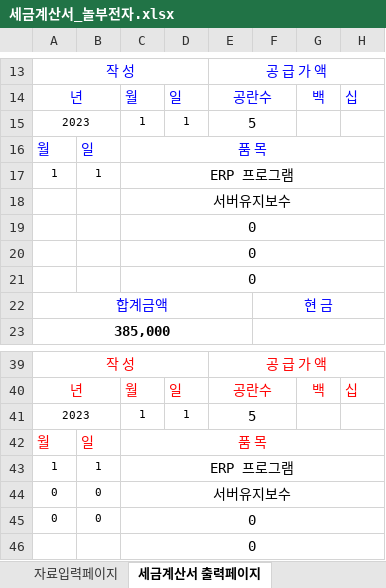
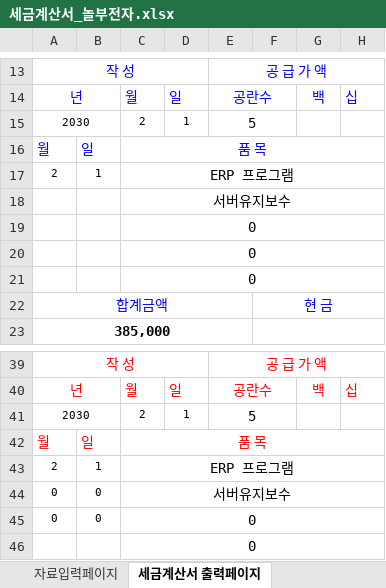
Before and after one commit to YooHyeok/startcoding-python-excel, an Excel workbook: 공유폴더/계산서파일/세금계산서_놀부전자.xlsx, sheet 세금계산서 출력페이지, drawn as a sheet; only a part is shown, gaps mark what is left out; values as stored, in another font and other column widths than the file's, no borders; the diff names each change by its address in the sheet, - before the commit and + after, or states it on an @@ line.

```diff
--- a/공유폴더/계산서파일/세금계산서_놀부전자.xlsx (sheet 세금계산서 출력페이지)
+++ b/공유폴더/계산서파일/세금계산서_놀부전자.xlsx (sheet 세금계산서 출력페이지)
-A15: 2023
+A15: 2030
-C15: 1
+C15: 2
-A17: 1
+A17: 2
-A41: 2023
+A41: 2030
-C41: 1
+C41: 2
-A43: 1
+A43: 2
```
Also changed, not shown: sheet 자료입력페이지, 공유폴더/계산서파일/세금계산서_제비공업.xlsx, 공유폴더/계산서파일/세금계산서_콩쥐하이텍.xlsx, 3 other files.
